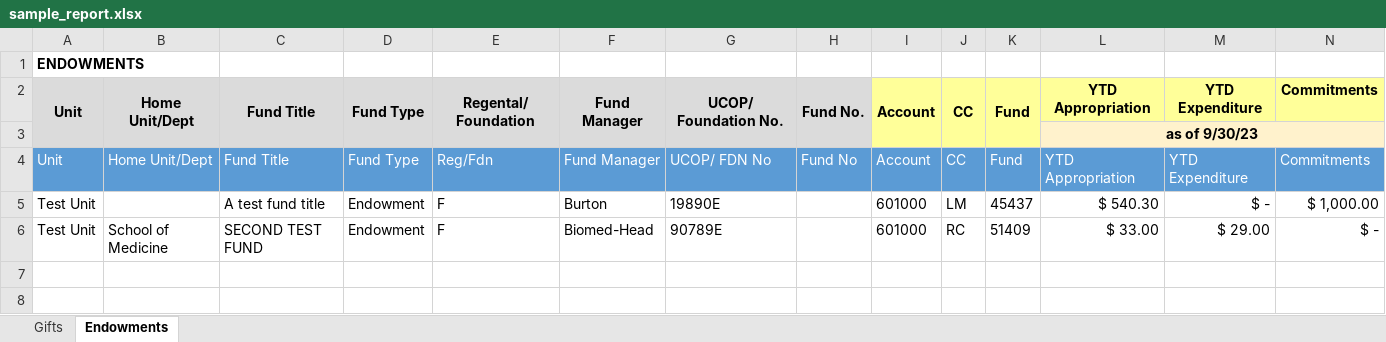
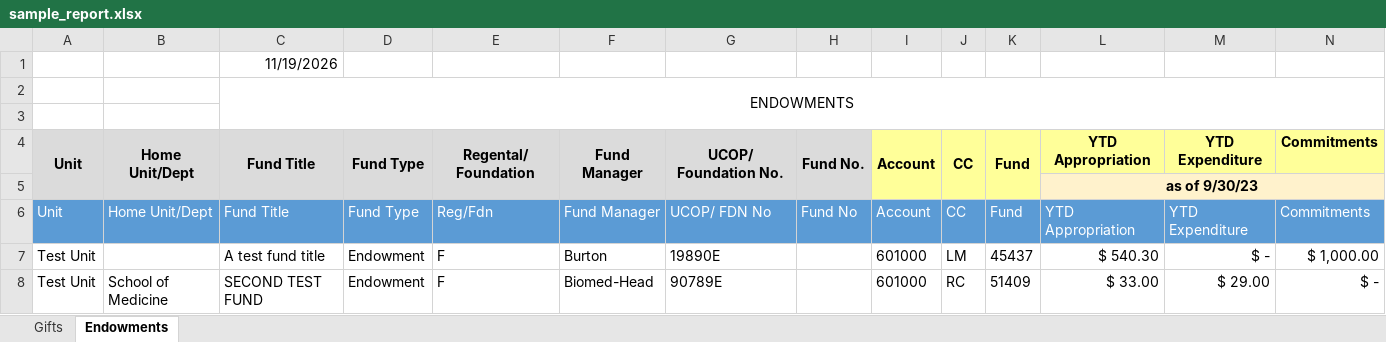
Before and after one commit to UCLALibrary/LBS, an Excel workbook: sample_files/sample_report.xlsx, sheet Endowments, drawn as a sheet; only a part is shown; values as stored, in another font and other column widths than the file's, no borders; addresses are those after the commit; rows hold the shown columns only; the diff names each change by its address in the sheet, - before the commit and + after, or states it on an @@ line.

```diff
--- a/sample_files/sample_report.xlsx (sheet Endowments)
+++ b/sample_files/sample_report.xlsx (sheet Endowments)
+row 1:  |  | 11/19/2026
+row 2:  |  | ENDOWMENTS
-A3: ENDOWMENTS
+A3: (empty)
```
Also changed, not shown: sheet Gifts, 2 other files.
